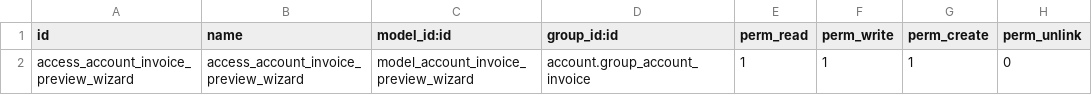
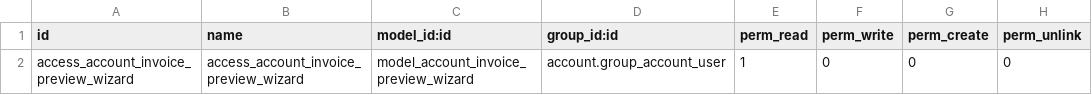
Before and after one commit to JKalith/clocky_accounting_integration, a CSV file: security/ir.model.access.csv, drawn as a sheet.

Commit message:
Change permission

```diff
--- a/security/ir.model.access.csv
+++ b/security/ir.model.access.csv
@@ -1,2 +1,2 @@
 id,name,model_id:id,group_id:id,perm_read,perm_write,perm_create,perm_unlink
-access_account_invoice_preview_wizard,access_account_invoice_preview_wizard,model_account_invoice_preview_wizard,account.group_account_invoice,1,1,1,0
+access_account_invoice_preview_wizard,access_account_invoice_preview_wizard,model_account_invoice_preview_wizard,account.group_account_user,1,0,0,0
```
